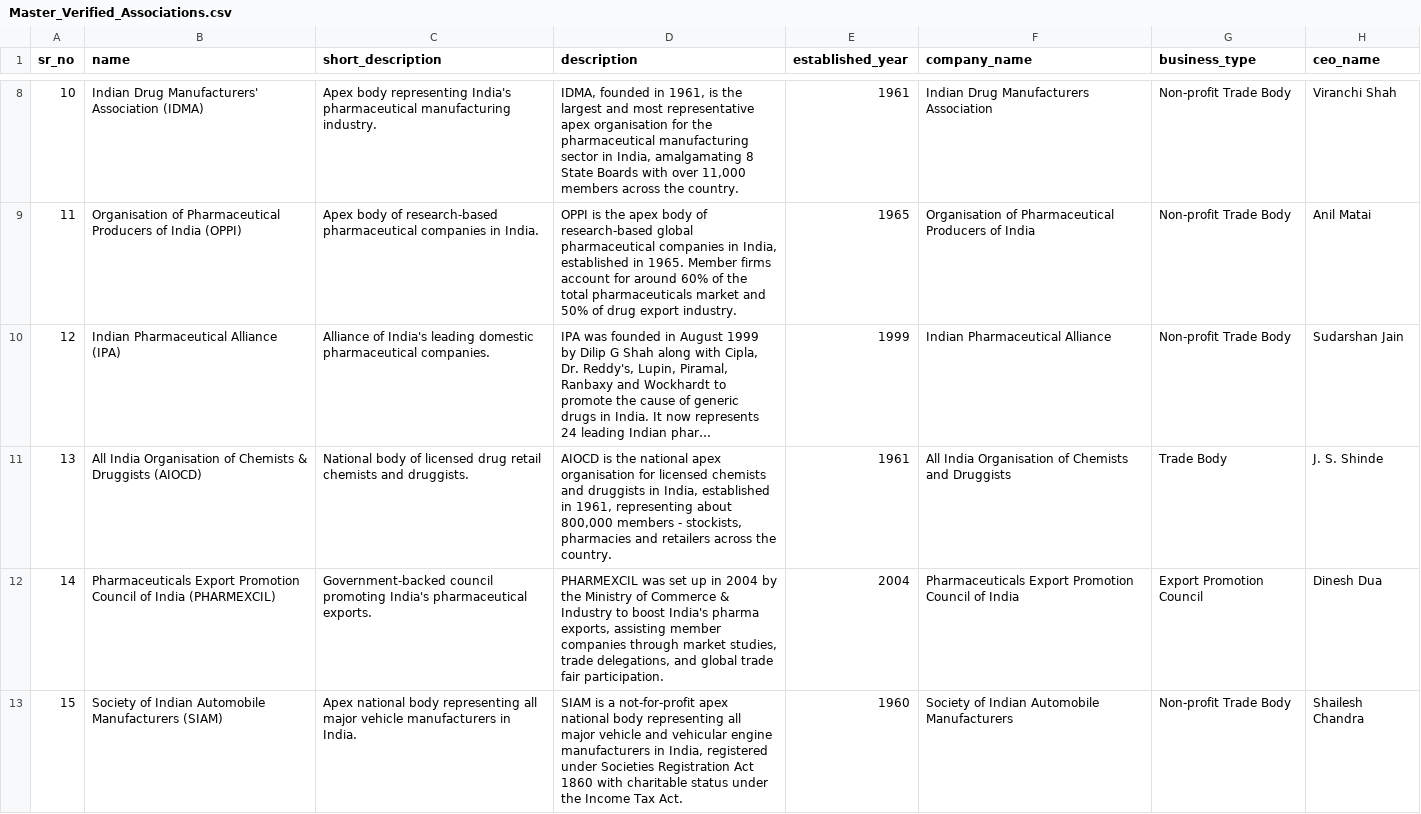
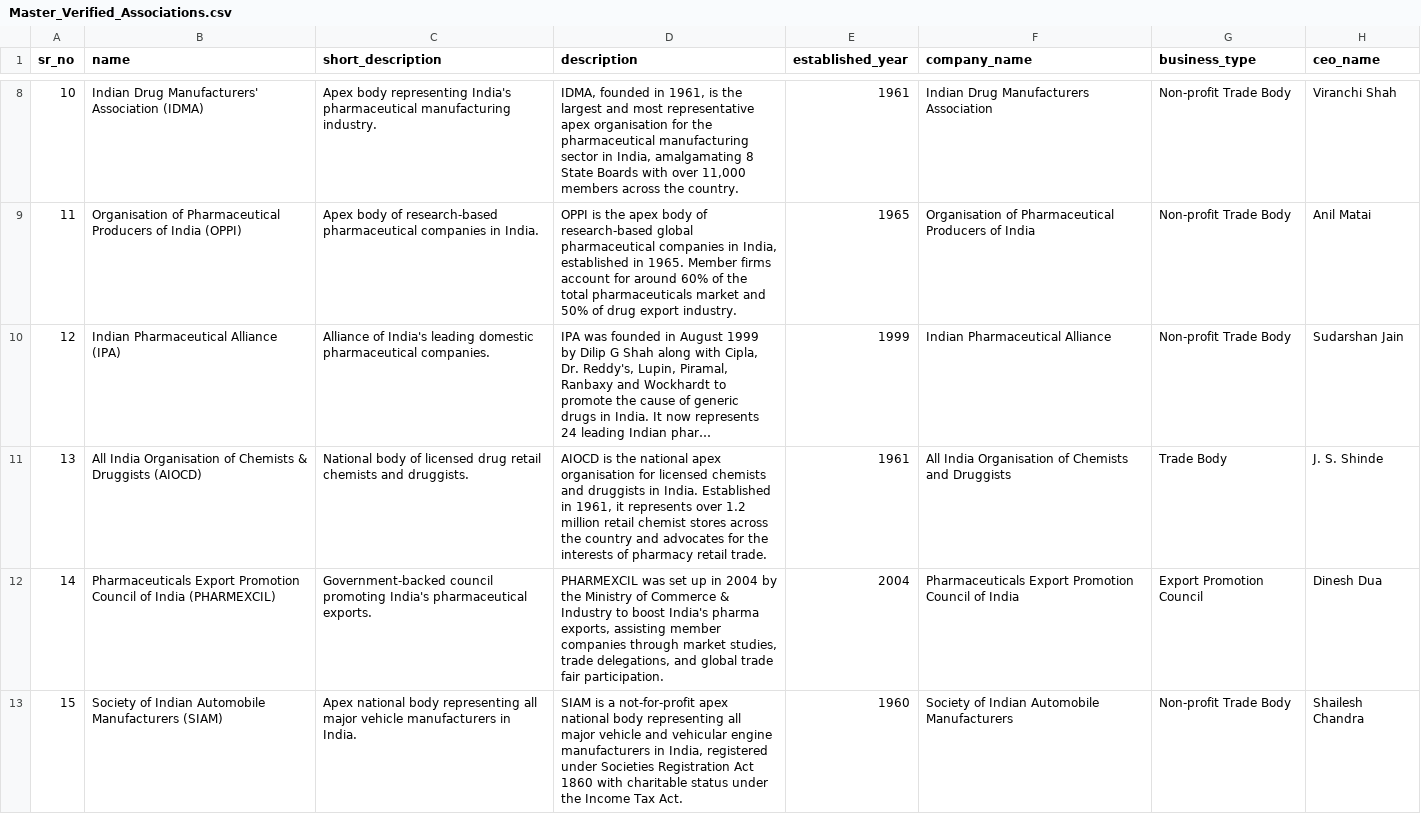
Before and after one commit to ShivcharanJalendra1908/Camunda-Workers, a CSV file: docs/Plans/Association/Data/Master_Verified_Associations.csv, drawn as a sheet; only a part is shown, gaps mark what is left out; long unchanged cells end in …; the diff covers the shown part only; the diff names each change by its address in the sheet, - before the commit and + after, or states it on an @@ line.

```diff
--- a/docs/Plans/Association/Data/Master_Verified_Associations.csv
+++ b/docs/Plans/Association/Data/Master_Verified_Associations.csv
-D11 (description): …druggists in India, established in 1961, representing about 800,000 members - stockists, pharmacies and retailers across the country.
+D11 (description): …druggists in India. Established in 1961, it represents over 1.2 million retail chemist stores across the country and advocates for the interests of pharmacy retail trade.
```
Also changed, not shown: 1 edited cell elsewhere in this file, data/postgres/v2-data/franchise_cities.csv, docs/Plans/Association/Data/Indian_Associations_Final_Mapped.csv, 7 other files.
